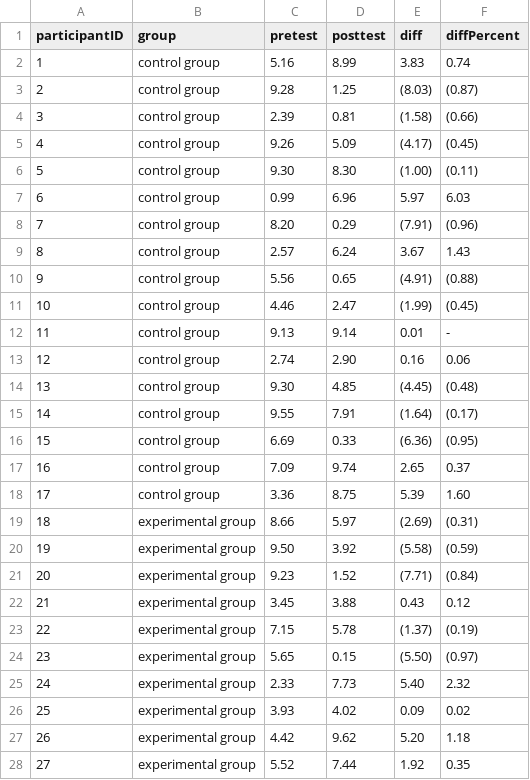
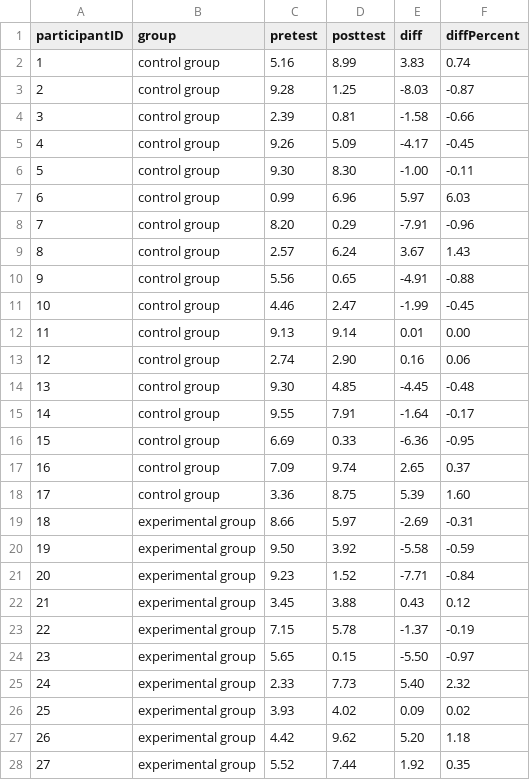
Before and after one commit to phatpt/FirstExperimentHSU_Data, a CSV file: dummyData.csv, drawn as a sheet; only a part is shown; the diff covers the shown part only.

Commit message:
Add files via upload

```diff
--- a/dummyData.csv
+++ b/dummyData.csv
@@ -3,4 +3,4 @@
-2,control group, 9.28 , 1.25 , (8.03), (0.87)
-3,control group, 2.39 , 0.81 , (1.58), (0.66)
-4,control group, 9.26 , 5.09 , (4.17), (0.45)
-5,control group, 9.30 , 8.30 , (1.00), (0.11)
+2,control group, 9.28 , 1.25 ,-8.03,-0.87
+3,control group, 2.39 , 0.81 ,-1.58,-0.66
+4,control group, 9.26 , 5.09 ,-4.17,-0.45
+5,control group, 9.30 , 8.30 ,-1.00,-0.11
@@ -8 +8 @@
-7,control group, 8.20 , 0.29 , (7.91), (0.96)
+7,control group, 8.20 , 0.29 ,-7.91,-0.96
@@ -10,3 +10,3 @@
-9,control group, 5.56 , 0.65 , (4.91), (0.88)
-10,control group, 4.46 , 2.47 , (1.99), (0.45)
-11,control group, 9.13 , 9.14 , 0.01 , -
+9,control group, 5.56 , 0.65 ,-4.91,-0.88
+10,control group, 4.46 , 2.47 ,-1.99,-0.45
+11,control group, 9.13 , 9.14 ,0.01,0.00
@@ -14,3 +14,3 @@
-13,control group, 9.30 , 4.85 , (4.45), (0.48)
-14,control group, 9.55 , 7.91 , (1.64), (0.17)
-15,control group, 6.69 , 0.33 , (6.36), (0.95)
+13,control group, 9.30 , 4.85 ,-4.45,-0.48
+14,control group, 9.55 , 7.91 ,-1.64,-0.17
+15,control group, 6.69 , 0.33 ,-6.36,-0.95
@@ -19,3 +19,3 @@
-18,experimental group, 8.66 , 5.97 , (2.69), (0.31)
-19,experimental group, 9.50 , 3.92 , (5.58), (0.59)
-20,experimental group, 9.23 , 1.52 , (7.71), (0.84)
+18,experimental group, 8.66 , 5.97 ,-2.69,-0.31
+19,experimental group, 9.50 , 3.92 ,-5.58,-0.59
+20,experimental group, 9.23 , 1.52 ,-7.71,-0.84
@@ -23,2 +23,2 @@
-22,experimental group, 7.15 , 5.78 , (1.37), (0.19)
-23,experimental group, 5.65 , 0.15 , (5.50), (0.97)
+22,experimental group, 7.15 , 5.78 ,-1.37,-0.19
+23,experimental group, 5.65 , 0.15 ,-5.50,-0.97
```
Also changed, not shown: 8 edited cells elsewhere in this file.
